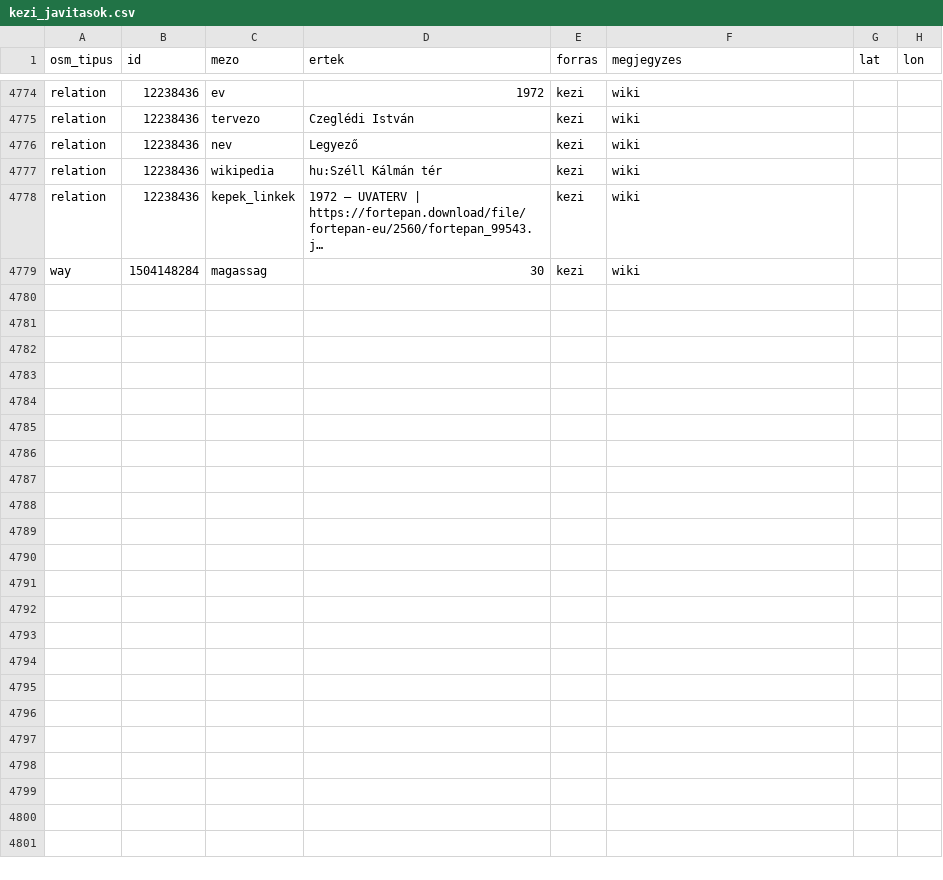
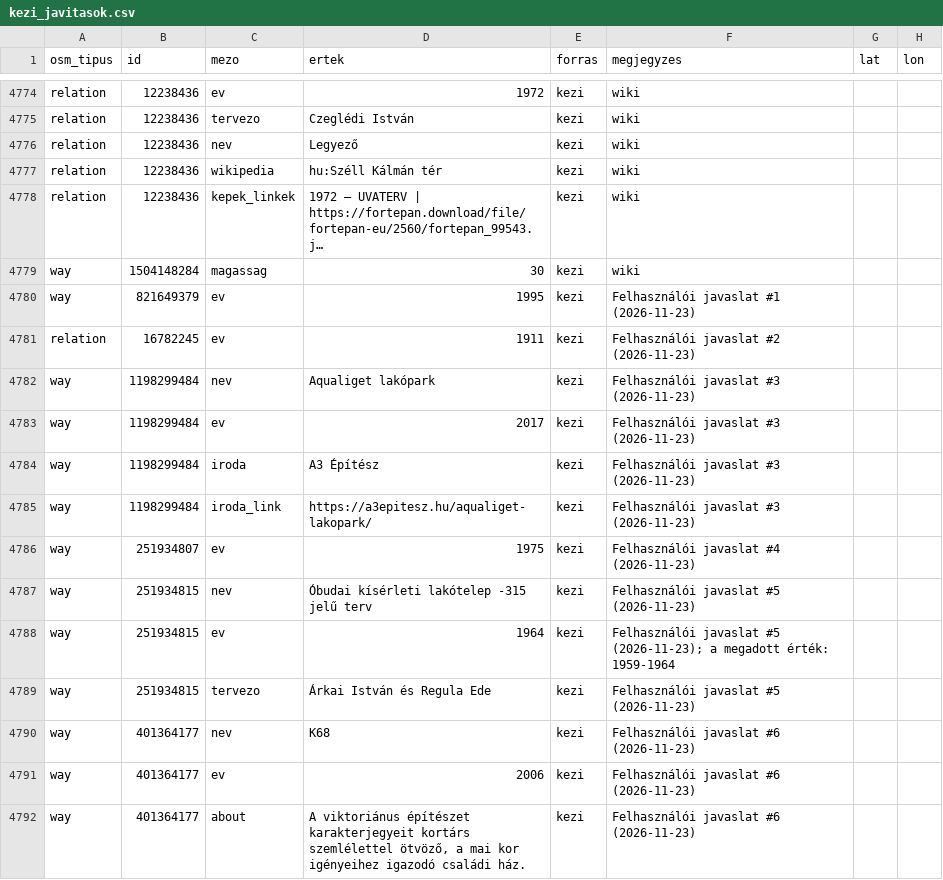
Before and after one commit to CseloAtti/budapest-by-building, a CSV file: forras/kezi_javitasok.csv, drawn as a sheet; only a part is shown, gaps mark what is left out; long unchanged cells end in …; the diff names each change by its address in the sheet, - before the commit and + after, or states it on an @@ line.

Commit message:
Architecture office field, office project link under Learn more, suggestion form update

```diff
--- a/forras/kezi_javitasok.csv
+++ b/forras/kezi_javitasok.csv
+row 4780: way | 821649379 | ev | 1995 | kezi | Felhasználói javaslat #1 (2026-11-23)
+row 4781: relation | 16782245 | ev | 1911 | kezi | Felhasználói javaslat #2 (2026-11-23)
+row 4782: way | 1198299484 | nev | Aqualiget lakópark | kezi | Felhasználói javaslat #3 (2026-11-23)
+row 4783: way | 1198299484 | ev | 2017 | kezi | Felhasználói javaslat #3 (2026-11-23)
+row 4784: way | 1198299484 | iroda | A3 Építész | kezi | Felhasználói javaslat #3 (2026-11-23)
+row 4785: way | 1198299484 | iroda_link | https://a3epitesz.hu/aqualiget-lakopark/ | kezi | Felhasználói javaslat #3 (2026-11-23)
+row 4786: way | 251934807 | ev | 1975 | kezi | Felhasználói javaslat #4 (2026-11-23)
+row 4787: way | 251934815 | nev | Óbudai kísérleti lakótelep -315 jelű terv | kezi | Felhasználói javaslat #5 (2026-11-23)
+row 4788: way | 251934815 | ev | 1964 | kezi | Felhasználói javaslat #5 (2026-11-23); a megadott érték: 1959-1964
+row 4789: way | 251934815 | tervezo | Árkai István és Regula Ede | kezi | Felhasználói javaslat #5 (2026-11-23)
+row 4790: way | 401364177 | nev | K68 | kezi | Felhasználói javaslat #6 (2026-11-23)
+row 4791: way | 401364177 | ev | 2006 | kezi | Felhasználói javaslat #6 (2026-11-23)
+row 4792: way | 401364177 | about | A viktoriánus építészet karakterjegyeit kortárs szemlélettel ötvöző, a mai kor igényeihez igazodó családi ház. | kezi | Felhasználói javaslat #6 (2026-11-23)
```
Also changed, not shown: forras/epitesz_irodak.csv, 22 other files.
